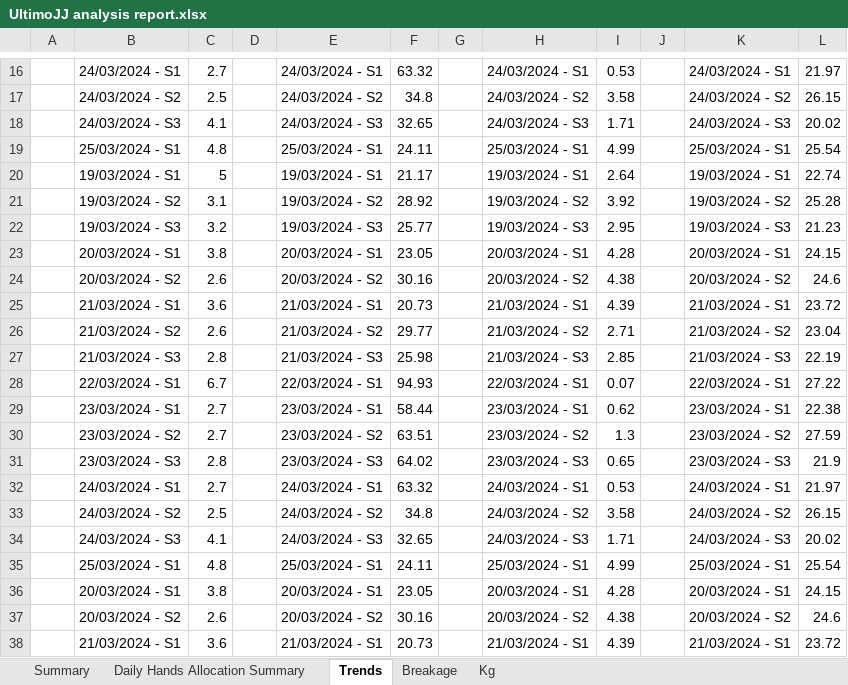
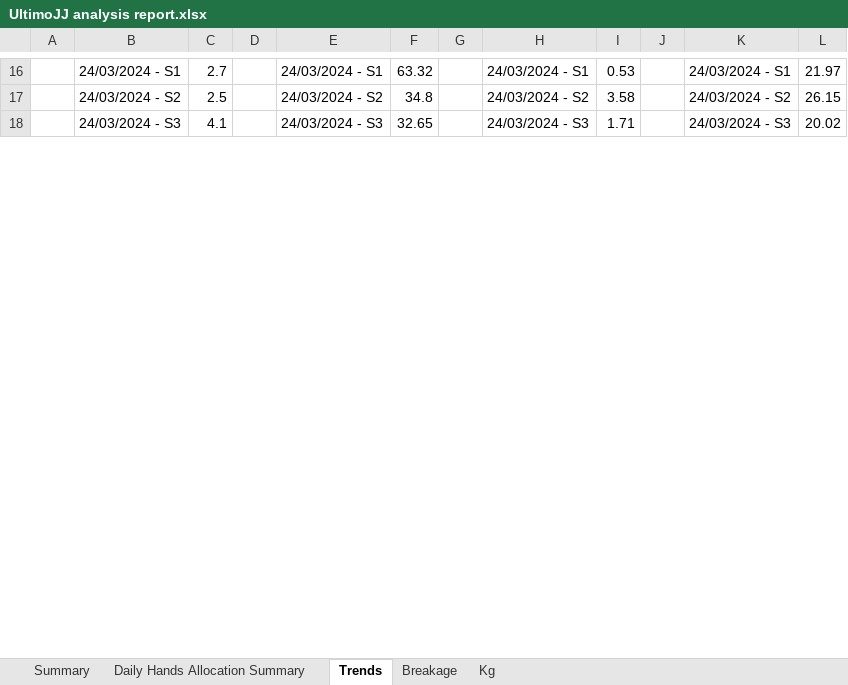
Before and after one commit to kmashfaque/webscraping, an Excel workbook: UltimoJJ analysis report.xlsx, sheet Trends, drawn as a sheet; only a part is shown, gaps mark what is left out; values as stored, in another font and other column widths than the file's, no borders; removed rows and columns are numbered as before the commit, all else as after; the diff covers the shown part only; the diff names each change by its address in the sheet, - before the commit and + after, or states it on an @@ line.

```diff
--- a/UltimoJJ analysis report.xlsx (sheet Trends)
+++ b/UltimoJJ analysis report.xlsx (sheet Trends)
-row 19:  | 25/03/2024 - S1 | 4.8 |  | 25/03/2024 - S1 | 24.11 |  | 25/03/2024 - S1 | 4.99 |  | 25/03/2024 - S1 | 25.54
-row 20:  | 19/03/2024 - S1 | 5 |  | 19/03/2024 - S1 | 21.17 |  | 19/03/2024 - S1 | 2.64 |  | 19/03/2024 - S1 | 22.74
-row 21:  | 19/03/2024 - S2 | 3.1 |  | 19/03/2024 - S2 | 28.92 |  | 19/03/2024 - S2 | 3.92 |  | 19/03/2024 - S2 | 25.28
-row 22:  | 19/03/2024 - S3 | 3.2 |  | 19/03/2024 - S3 | 25.77 |  | 19/03/2024 - S3 | 2.95 |  | 19/03/2024 - S3 | 21.23
-row 23:  | 20/03/2024 - S1 | 3.8 |  | 20/03/2024 - S1 | 23.05 |  | 20/03/2024 - S1 | 4.28 |  | 20/03/2024 - S1 | 24.15
-row 24:  | 20/03/2024 - S2 | 2.6 |  | 20/03/2024 - S2 | 30.16 |  | 20/03/2024 - S2 | 4.38 |  | 20/03/2024 - S2 | 24.6
-row 25:  | 21/03/2024 - S1 | 3.6 |  | 21/03/2024 - S1 | 20.73 |  | 21/03/2024 - S1 | 4.39 |  | 21/03/2024 - S1 | 23.72
-row 26:  | 21/03/2024 - S2 | 2.6 |  | 21/03/2024 - S2 | 29.77 |  | 21/03/2024 - S2 | 2.71 |  | 21/03/2024 - S2 | 23.04
-row 27:  | 21/03/2024 - S3 | 2.8 |  | 21/03/2024 - S3 | 25.98 |  | 21/03/2024 - S3 | 2.85 |  | 21/03/2024 - S3 | 22.19
-row 28:  | 22/03/2024 - S1 | 6.7 |  | 22/03/2024 - S1 | 94.93 |  | 22/03/2024 - S1 | 0.07 |  | 22/03/2024 - S1 | 27.22
-row 29:  | 23/03/2024 - S1 | 2.7 |  | 23/03/2024 - S1 | 58.44 |  | 23/03/2024 - S1 | 0.62 |  | 23/03/2024 - S1 | 22.38
-row 30:  | 23/03/2024 - S2 | 2.7 |  | 23/03/2024 - S2 | 63.51 |  | 23/03/2024 - S2 | 1.3 |  | 23/03/2024 - S2 | 27.59
-row 31:  | 23/03/2024 - S3 | 2.8 |  | 23/03/2024 - S3 | 64.02 |  | 23/03/2024 - S3 | 0.65 |  | 23/03/2024 - S3 | 21.9
-row 32:  | 24/03/2024 - S1 | 2.7 |  | 24/03/2024 - S1 | 63.32 |  | 24/03/2024 - S1 | 0.53 |  | 24/03/2024 - S1 | 21.97
-row 33:  | 24/03/2024 - S2 | 2.5 |  | 24/03/2024 - S2 | 34.8 |  | 24/03/2024 - S2 | 3.58 |  | 24/03/2024 - S2 | 26.15
-row 34:  | 24/03/2024 - S3 | 4.1 |  | 24/03/2024 - S3 | 32.65 |  | 24/03/2024 - S3 | 1.71 |  | 24/03/2024 - S3 | 20.02
-row 35:  | 25/03/2024 - S1 | 4.8 |  | 25/03/2024 - S1 | 24.11 |  | 25/03/2024 - S1 | 4.99 |  | 25/03/2024 - S1 | 25.54
-row 36:  | 20/03/2024 - S1 | 3.8 |  | 20/03/2024 - S1 | 23.05 |  | 20/03/2024 - S1 | 4.28 |  | 20/03/2024 - S1 | 24.15
-row 37:  | 20/03/2024 - S2 | 2.6 |  | 20/03/2024 - S2 | 30.16 |  | 20/03/2024 - S2 | 4.38 |  | 20/03/2024 - S2 | 24.6
-row 38:  | 21/03/2024 - S1 | 3.6 |  | 21/03/2024 - S1 | 20.73 |  | 21/03/2024 - S1 | 4.39 |  | 21/03/2024 - S1 | 23.72
```
Also changed, not shown: 2 added rows and 11 removed rows elsewhere in this sheet, sheet Kg, sheet Breakage, hidden cells, charts or pictures, Kg_A.xlsx, Kg_B.xlsx, 13 other files.
